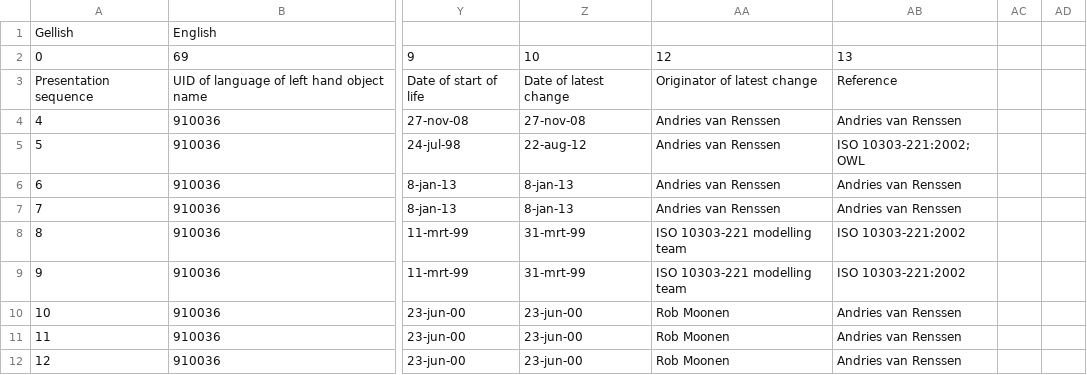
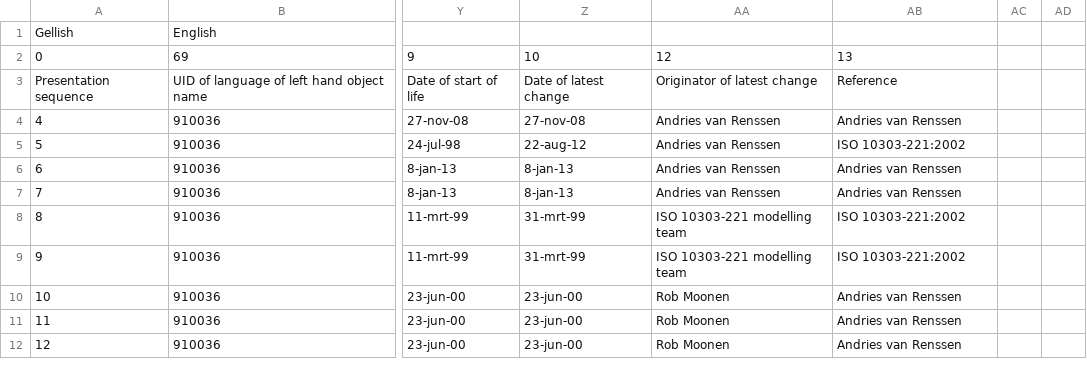
Before and after one commit to AndriesSHP/Gellish, a CSV file: Data/Taxonomic Dictionary of Formal English (core).csv, drawn as a sheet; only a part is shown, gaps mark what is left out; the diff names each change by its address in the sheet, - before the commit and + after, or states it on an @@ line.

Commit message:
Double quotes at the end of line 5 removed
Unsure whether that caused the error message

```diff
--- a/Data/Taxonomic Dictionary of Formal English (core).csv
+++ b/Data/Taxonomic Dictionary of Formal English (core).csv
-AB5: ISO 10303-221:2002; OWL
+AB5: ISO 10303-221:2002
```
